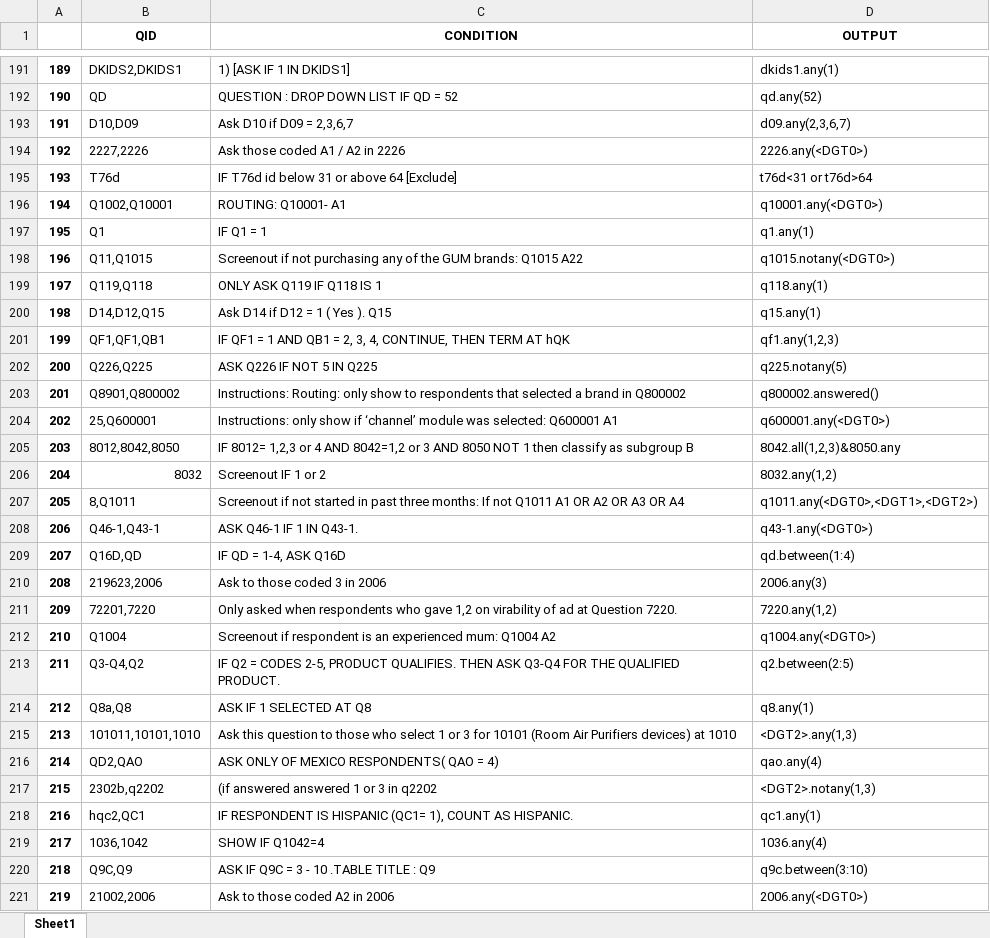
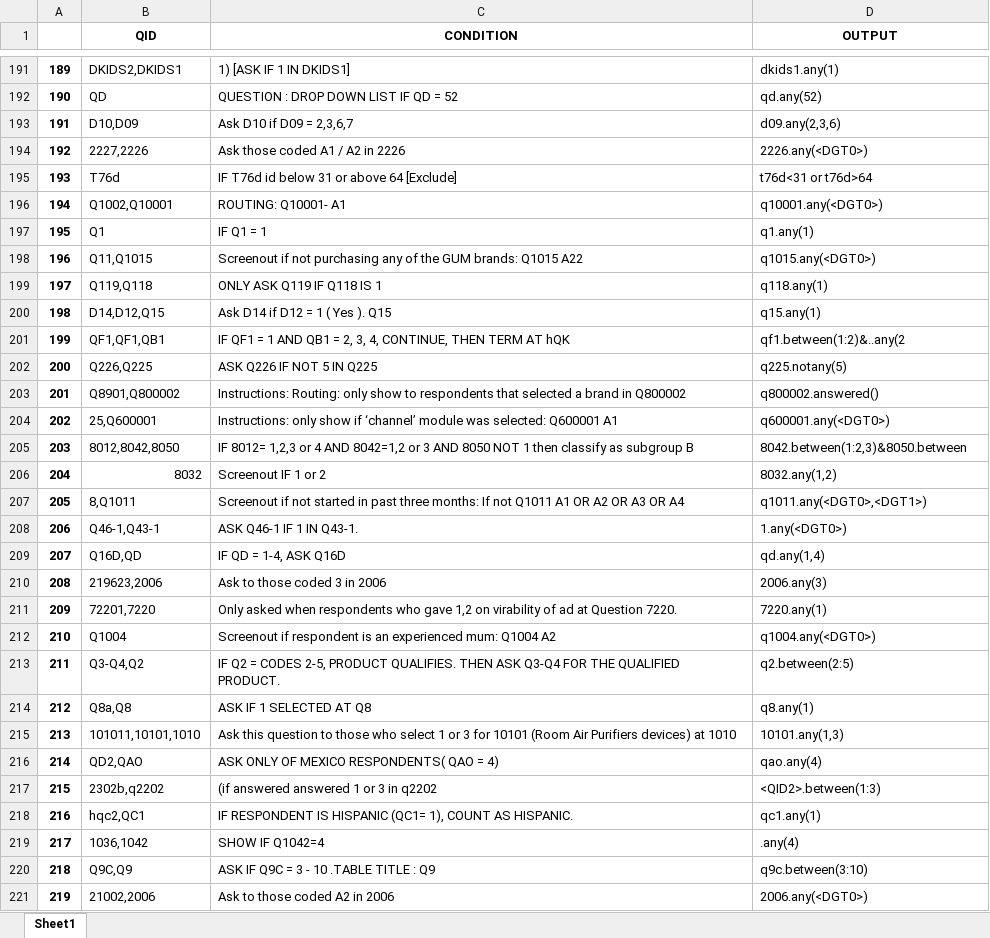
Before and after one commit to kamal-rahimi/MachineTranslation, an Excel workbook: data/MT_test_submission_with_predcitions.xlsx, sheet Sheet1, drawn as a sheet; only a part is shown, gaps mark what is left out; values as stored, in another font and other column widths than the file's, no borders; the diff covers the shown part only; the diff names each change by its address in the sheet, - before the commit and + after, or states it on an @@ line.

```diff
--- a/data/MT_test_submission_with_predcitions.xlsx (sheet Sheet1)
+++ b/data/MT_test_submission_with_predcitions.xlsx (sheet Sheet1)
-D193 (OUTPUT): d09.any(2,3,6,7)
+D193 (OUTPUT): d09.any(2,3,6)
-D198 (OUTPUT): q1015.notany(<DGT0>)
+D198 (OUTPUT): q1015.any(<DGT0>)
-D201 (OUTPUT): qf1.any(1,2,3)
+D201 (OUTPUT): qf1.between(1:2)&..any(2
-D205 (OUTPUT): 8042.all(1,2,3)&8050.any
+D205 (OUTPUT): 8042.between(1:2,3)&8050.between
-D207 (OUTPUT): q1011.any(<DGT0>,<DGT1>,<DGT2>)
+D207 (OUTPUT): q1011.any(<DGT0>,<DGT1>)
-D208 (OUTPUT): q43-1.any(<DGT0>)
+D208 (OUTPUT): 1.any(<DGT0>)
-D209 (OUTPUT): qd.between(1:4)
+D209 (OUTPUT): qd.any(1,4)
-D211 (OUTPUT): 7220.any(1,2)
+D211 (OUTPUT): 7220.any(1)
-D215 (OUTPUT): <DGT2>.any(1,3)
+D215 (OUTPUT): 10101.any(1,3)
-D217 (OUTPUT): <DGT2>.notany(1,3)
+D217 (OUTPUT): <QID2>.between(1:3)
-D219 (OUTPUT): 1036.any(4)
+D219 (OUTPUT): .any(4)
```
Also changed, not shown: 212 edited cells elsewhere in this sheet, 7 other files.
